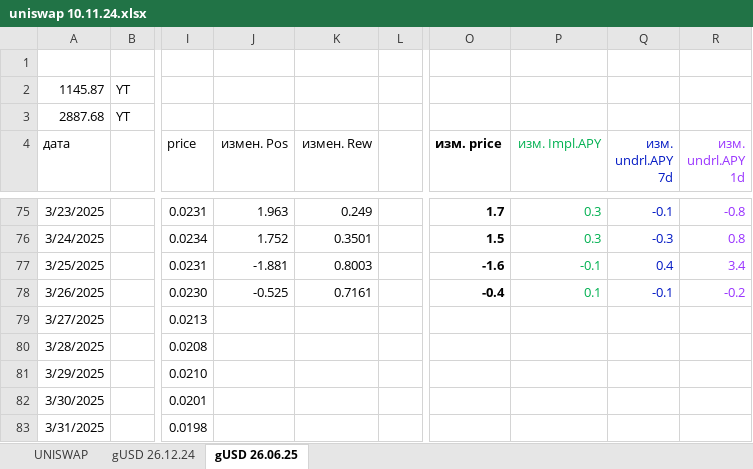
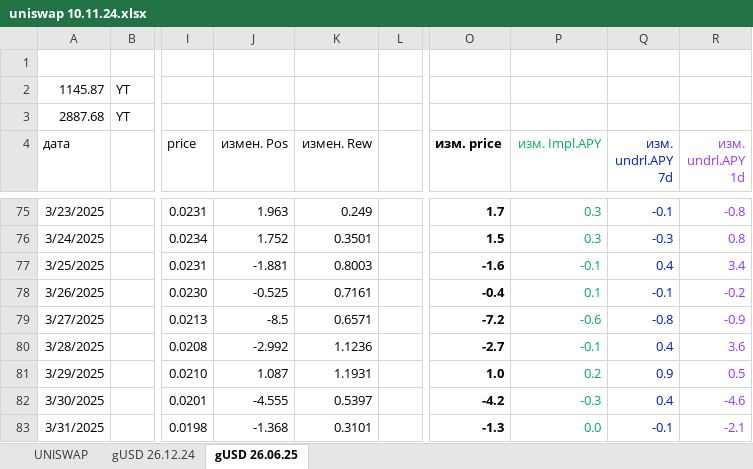
Before and after one commit to klot3n/krypto, an Excel workbook: uniswap 10.11.24.xlsx, sheet gUSD 26.06.25, drawn as a sheet; only a part is shown, gaps mark what is left out; values as stored, in another font and other column widths than the file's, no borders; the diff covers the shown part only; the diff names each change by its address in the sheet, - before the commit and + after, or states it on an @@ line.

Commit message:
Add files via upload

```diff
--- a/uniswap 10.11.24.xlsx (sheet gUSD 26.06.25)
+++ b/uniswap 10.11.24.xlsx (sheet gUSD 26.06.25)
-J79 (измен. Pos): (empty)
+J79 (измен. Pos): -8.5
-K79 (измен. Rew): (empty)
+K79 (измен. Rew): 0.6571
-O79 (изм. price): (empty)
+O79 (изм. price): -7.2
-P79 (изм. Impl.APY): (empty)
+P79 (изм. Impl.APY): -0.6
-Q79 (изм. undrl.APY 7d): (empty)
+Q79 (изм. undrl.APY 7d): -0.8
-R79 (изм. undrl.APY 1d): (empty)
+R79 (изм. undrl.APY 1d): -0.9
-J80 (измен. Pos): (empty)
+J80 (измен. Pos): -2.992
-K80 (измен. Rew): (empty)
+K80 (измен. Rew): 1.1236
-O80 (изм. price): (empty)
+O80 (изм. price): -2.7
-P80 (изм. Impl.APY): (empty)
+P80 (изм. Impl.APY): -0.1
-Q80 (изм. undrl.APY 7d): (empty)
+Q80 (изм. undrl.APY 7d): 0.4
-R80 (изм. undrl.APY 1d): (empty)
+R80 (изм. undrl.APY 1d): 3.6
-J81 (измен. Pos): (empty)
+J81 (измен. Pos): 1.087
-K81 (измен. Rew): (empty)
+K81 (измен. Rew): 1.1931
-O81 (изм. price): (empty)
+O81 (изм. price): 1.0
-P81 (изм. Impl.APY): (empty)
+P81 (изм. Impl.APY): 0.2
-Q81 (изм. undrl.APY 7d): (empty)
+Q81 (изм. undrl.APY 7d): 0.9
-R81 (изм. undrl.APY 1d): (empty)
+R81 (изм. undrl.APY 1d): 0.5
-J82 (измен. Pos): (empty)
+J82 (измен. Pos): -4.555
-K82 (измен. Rew): (empty)
+K82 (измен. Rew): 0.5397
-O82 (изм. price): (empty)
+O82 (изм. price): -4.2
-P82 (изм. Impl.APY): (empty)
+P82 (изм. Impl.APY): -0.3
-Q82 (изм. undrl.APY 7d): (empty)
+Q82 (изм. undrl.APY 7d): 0.4
-R82 (изм. undrl.APY 1d): (empty)
+R82 (изм. undrl.APY 1d): -4.6
-J83 (измен. Pos): (empty)
+J83 (измен. Pos): -1.368
-K83 (измен. Rew): (empty)
+K83 (измен. Rew): 0.3101
-O83 (изм. price): (empty)
+O83 (изм. price): -1.3
-P83 (изм. Impl.APY): (empty)
+P83 (изм. Impl.APY): 0.0
-Q83 (изм. undrl.APY 7d): (empty)
+Q83 (изм. undrl.APY 7d): -0.1
-R83 (изм. undrl.APY 1d): (empty)
+R83 (изм. undrl.APY 1d): -2.1
```
Also changed, not shown: 531 edited cells elsewhere in this sheet.
